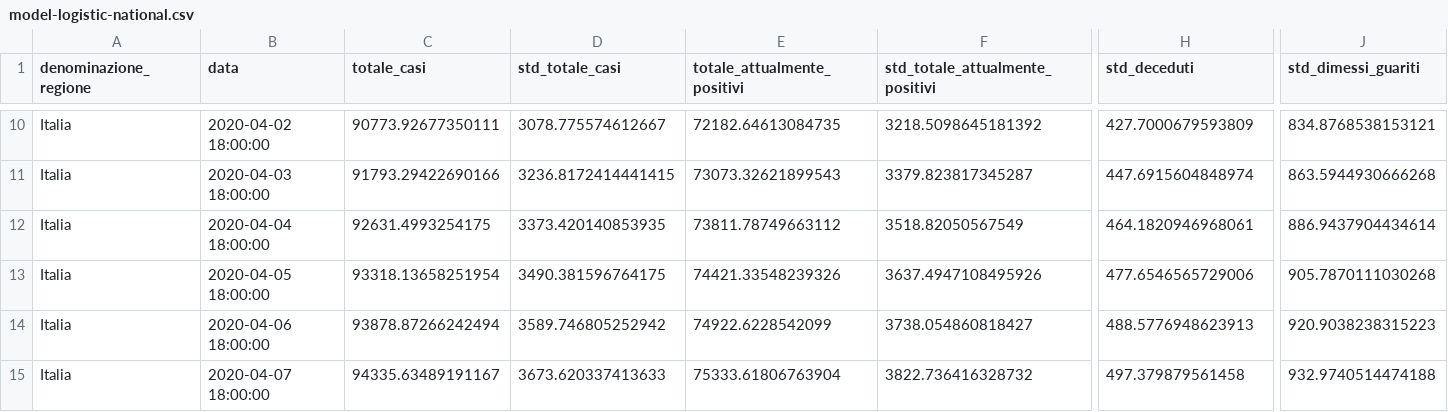
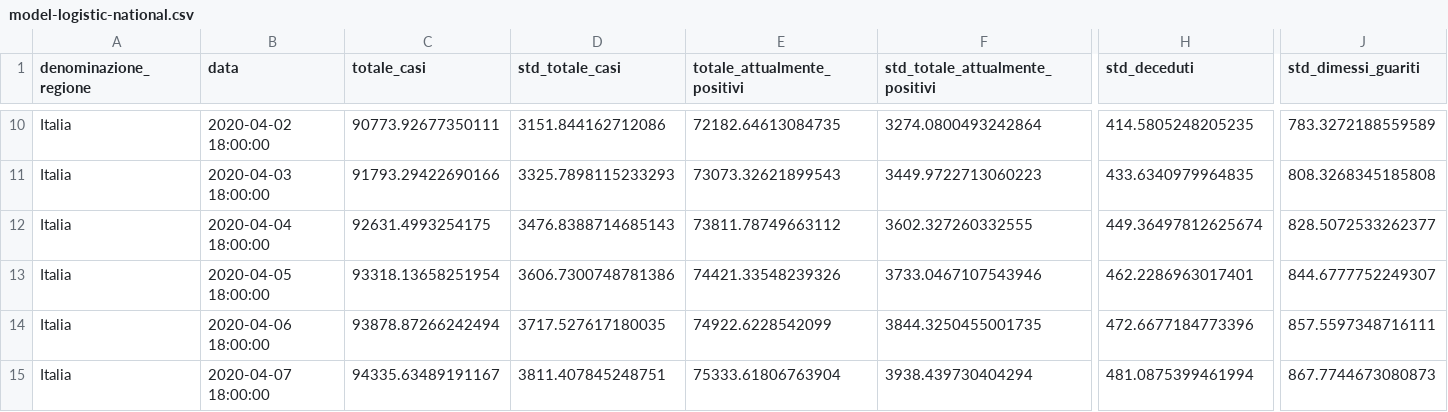
Before and after one commit to albortros/COVID-19, a CSV file: model-Logistic/model-logistic-national.csv, drawn as a sheet; only a part is shown, gaps mark what is left out; the diff covers the shown part only; the diff names each change by its address in the sheet, - before the commit and + after, or states it on an @@ line.

```diff
--- a/model-Logistic/model-logistic-national.csv
+++ b/model-Logistic/model-logistic-national.csv
-D10 (std_totale_casi): 3078.775574612667
+D10 (std_totale_casi): 3151.844162712086
-F10 (std_totale_attualmente_positivi): 3218.5098645181392
+F10 (std_totale_attualmente_positivi): 3274.0800493242864
-H10 (std_deceduti): 427.7000679593809
+H10 (std_deceduti): 414.5805248205235
-J10 (std_dimessi_guariti): 834.8768538153121
+J10 (std_dimessi_guariti): 783.3272188559589
-D11 (std_totale_casi): 3236.8172414441415
+D11 (std_totale_casi): 3325.7898115233293
-F11 (std_totale_attualmente_positivi): 3379.823817345287
+F11 (std_totale_attualmente_positivi): 3449.9722713060223
-H11 (std_deceduti): 447.6915604848974
+H11 (std_deceduti): 433.6340979964835
-J11 (std_dimessi_guariti): 863.5944930666268
+J11 (std_dimessi_guariti): 808.3268345185808
-D12 (std_totale_casi): 3373.420140853935
+D12 (std_totale_casi): 3476.8388714685143
-F12 (std_totale_attualmente_positivi): 3518.82050567549
+F12 (std_totale_attualmente_positivi): 3602.327260332555
-H12 (std_deceduti): 464.1820946968061
+H12 (std_deceduti): 449.36497812625674
-J12 (std_dimessi_guariti): 886.9437904434614
+J12 (std_dimessi_guariti): 828.5072533262377
-D13 (std_totale_casi): 3490.381596764175
+D13 (std_totale_casi): 3606.7300748781386
-F13 (std_totale_attualmente_positivi): 3637.4947108495926
+F13 (std_totale_attualmente_positivi): 3733.0467107543946
-H13 (std_deceduti): 477.6546565729006
+H13 (std_deceduti): 462.2286963017401
-J13 (std_dimessi_guariti): 905.7870111030268
+J13 (std_dimessi_guariti): 844.6777752249307
-D14 (std_totale_casi): 3589.746805252942
+D14 (std_totale_casi): 3717.527617180035
-F14 (std_totale_attualmente_positivi): 3738.054860818427
+F14 (std_totale_attualmente_positivi): 3844.3250455001735
-H14 (std_deceduti): 488.5776948623913
+H14 (std_deceduti): 472.6677184773396
-J14 (std_dimessi_guariti): 920.9038238315223
+J14 (std_dimessi_guariti): 857.5597348716111
-D15 (std_totale_casi): 3673.620337413633
+D15 (std_totale_casi): 3811.407845248751
-F15 (std_totale_attualmente_positivi): 3822.736416328732
+F15 (std_totale_attualmente_positivi): 3938.439730404294
-H15 (std_deceduti): 497.379879561458
+H15 (std_deceduti): 481.0875399461994
-J15 (std_dimessi_guariti): 932.9740514474188
+J15 (std_dimessi_guariti): 867.7744673080873
```
Also changed, not shown: 32 edited cells elsewhere in this file, model-Gompertz/model-gompertz-national.csv, 2 other files.
